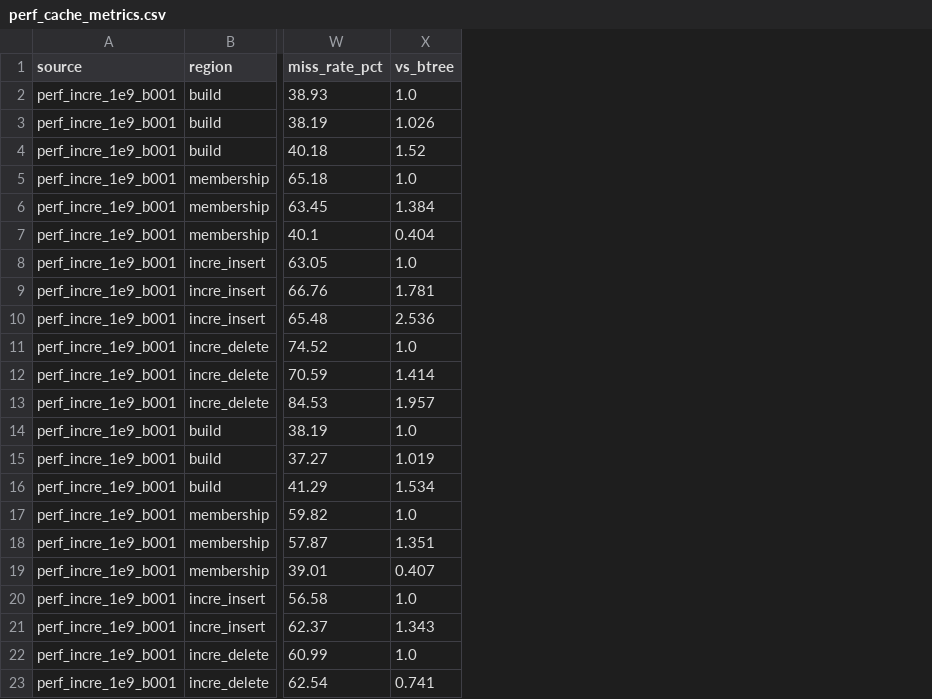
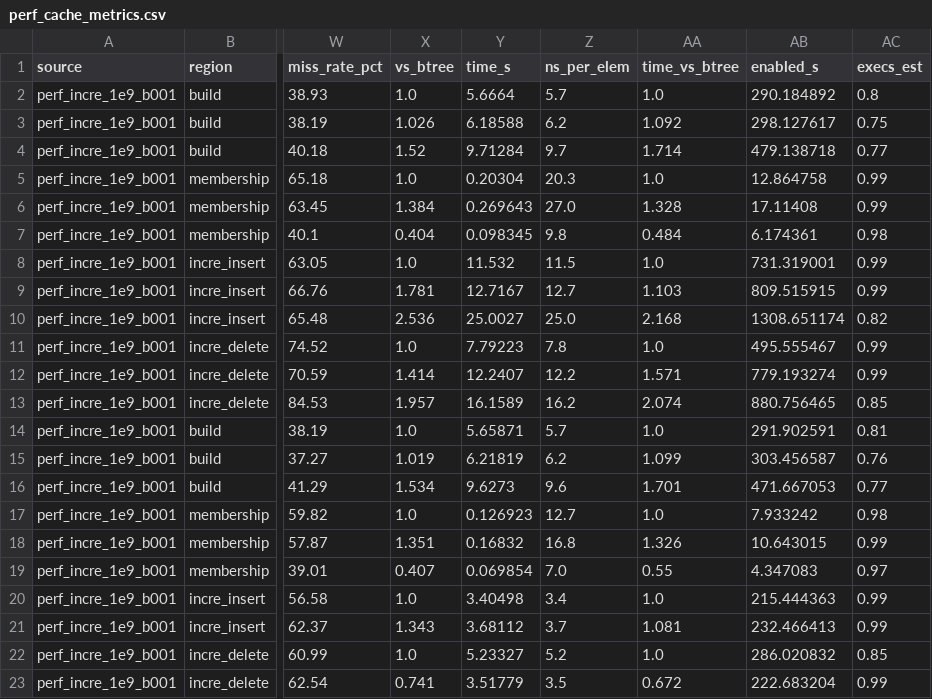
Before and after one commit to ucrparlay/pab-tree, a CSV file: scripts/data/perf_incre_1e9_b001/perf_cache_metrics.csv, drawn as a sheet; only a part is shown, gaps mark what is left out; the diff names each change by its address in the sheet, - before the commit and + after, or states it on an @@ line.

Commit message:
perf: record wall-clock time alongside the counters
perf_cache.sh now pulls the tree's OWN time_loop timing out of the .out file
(REGION_TIME_COL says which field, since every tag but 32 prints a build time
first) and perf's enabled time out of the .stat, adding time_s and enabled_s to
the csv. merge_perf_cache.py derives ns_per_elem and time_vs_btree and prints
them beside the miss columns, so the two rankings can be compared directly --
misses only explain cycles when IPC says the region is latency-bound.

enabled_s/(time_s*threads) becomes an execs_est column: ~1 for one counted
execution, ~2 if perf also counted a warmup. That is the check that found the
BatchInsertByStep overcount by hand; it now runs on every row and reports
anything above 1.5 on stderr.

The 1e9 rows were backfilled from their .out/.stat files rather than re-run --
the counter columns are byte-identical, verified by diff. Old csvs without the
columns still merge, leaving the derived fields blank.

```diff
--- a/scripts/data/perf_incre_1e9_b001/perf_cache_metrics.csv
+++ b/scripts/data/perf_incre_1e9_b001/perf_cache_metrics.csv
+column Y (time_s), rows 2-23: 5.6664 | 6.18588 | 9.71284 | 0.20304 | 0.269643 | 0.098345 | 11.532 | 12.7167 | 25.0027 | 7.79223 | 12.2407 | 16.1589 | 5.65871 | 6.21819 | 9.6273 | 0.126923 | 0.16832 | 0.069854 | 3.40498 | 3.68112 | 5.23327 | 3.51779
+column Z (ns_per_elem), rows 2-23: 5.7 | 6.2 | 9.7 | 20.3 | 27.0 | 9.8 | 11.5 | 12.7 | 25.0 | 7.8 | 12.2 | 16.2 | 5.7 | 6.2 | 9.6 | 12.7 | 16.8 | 7.0 | 3.4 | 3.7 | 5.2 | 3.5
+column AA (time_vs_btree), rows 2-23: 1.0 | 1.092 | 1.714 | 1.0 | 1.328 | 0.484 | 1.0 | 1.103 | 2.168 | 1.0 | 1.571 | 2.074 | 1.0 | 1.099 | 1.701 | 1.0 | 1.326 | 0.55 | 1.0 | 1.081 | 1.0 | 0.672
+column AB (enabled_s), rows 2-23: 290.184892 | 298.127617 | 479.138718 | 12.864758 | 17.11408 | 6.174361 | 731.319001 | 809.515915 | 1308.651174 | 495.555467 | 779.193274 | 880.756465 | 291.902591 | 303.456587 | 471.667053 | 7.933242 | 10.643015 | 4.347083 | 215.444363 | 232.466413 | 286.020832 | 222.683204
+column AC (execs_est), rows 2-23: 0.8 | 0.75 | 0.77 | 0.99 | 0.99 | 0.98 | 0.99 | 0.99 | 0.82 | 0.99 | 0.99 | 0.85 | 0.81 | 0.76 | 0.77 | 0.98 | 0.99 | 0.97 | 0.99 | 0.99 | 0.85 | 0.99
```
Also changed, not shown: scripts/data/perf_incre_1e9_b001/perf_cache.csv, 2 other files.
